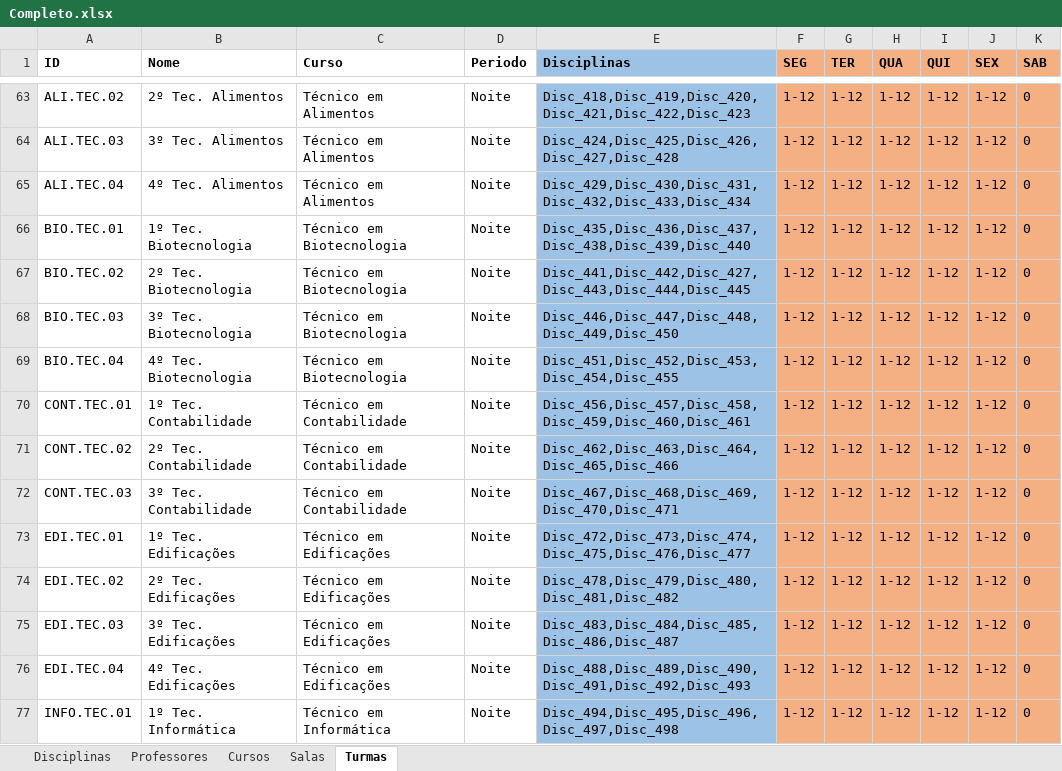
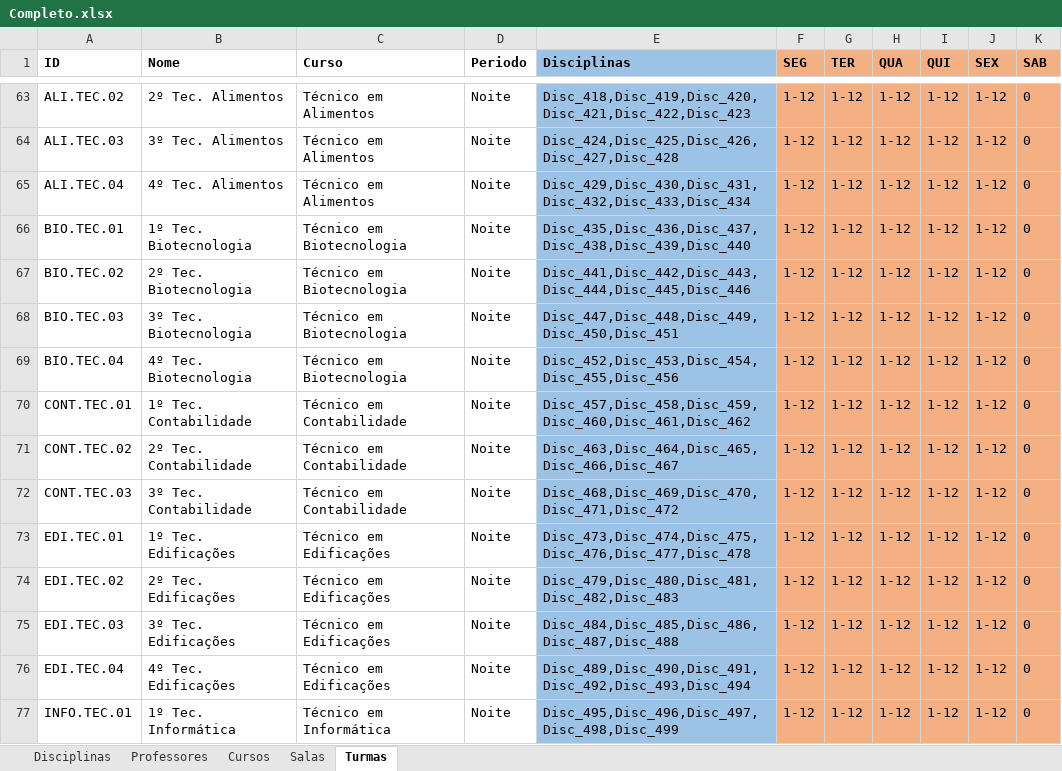
Before and after one commit to rafflezs/IC-Timetable, an Excel workbook: csv/Completo.xlsx, sheet Turmas, drawn as a sheet; only a part is shown, gaps mark what is left out; values as stored, in another font and other column widths than the file's, no borders; charts and pictures not drawn; the diff covers the shown part only; the diff names each change by its address in the sheet, - before the commit and + after, or states it on an @@ line.

```diff
--- a/csv/Completo.xlsx (sheet Turmas)
+++ b/csv/Completo.xlsx (sheet Turmas)
-E67 (Disciplinas): Disc_441,Disc_442,Disc_427,Disc_443,Disc_444,Disc_445
+E67 (Disciplinas): Disc_441,Disc_442,Disc_443,Disc_444,Disc_445,Disc_446
-E68 (Disciplinas): Disc_446,Disc_447,Disc_448,Disc_449,Disc_450
+E68 (Disciplinas): Disc_447,Disc_448,Disc_449,Disc_450,Disc_451
-E69 (Disciplinas): Disc_451,Disc_452,Disc_453,Disc_454,Disc_455
+E69 (Disciplinas): Disc_452,Disc_453,Disc_454,Disc_455,Disc_456
-E70 (Disciplinas): Disc_456,Disc_457,Disc_458,Disc_459,Disc_460,Disc_461
+E70 (Disciplinas): Disc_457,Disc_458,Disc_459,Disc_460,Disc_461,Disc_462
-E71 (Disciplinas): Disc_462,Disc_463,Disc_464,Disc_465,Disc_466
+E71 (Disciplinas): Disc_463,Disc_464,Disc_465,Disc_466,Disc_467
-E72 (Disciplinas): Disc_467,Disc_468,Disc_469,Disc_470,Disc_471
+E72 (Disciplinas): Disc_468,Disc_469,Disc_470,Disc_471,Disc_472
-E73 (Disciplinas): Disc_472,Disc_473,Disc_474,Disc_475,Disc_476,Disc_477
+E73 (Disciplinas): Disc_473,Disc_474,Disc_475,Disc_476,Disc_477,Disc_478
-E74 (Disciplinas): Disc_478,Disc_479,Disc_480,Disc_481,Disc_482
+E74 (Disciplinas): Disc_479,Disc_480,Disc_481,Disc_482,Disc_483
-E75 (Disciplinas): Disc_483,Disc_484,Disc_485,Disc_486,Disc_487
+E75 (Disciplinas): Disc_484,Disc_485,Disc_486,Disc_487,Disc_488
-E76 (Disciplinas): Disc_488,Disc_489,Disc_490,Disc_491,Disc_492,Disc_493
+E76 (Disciplinas): Disc_489,Disc_490,Disc_491,Disc_492,Disc_493,Disc_494
-E77 (Disciplinas): Disc_494,Disc_495,Disc_496,Disc_497,Disc_498
+E77 (Disciplinas): Disc_495,Disc_496,Disc_497,Disc_498,Disc_499
```
Also changed, not shown: 12 edited cells elsewhere in this sheet, sheet Disciplinas, sheet Professores, formulas that keep their value, 14 other files.
